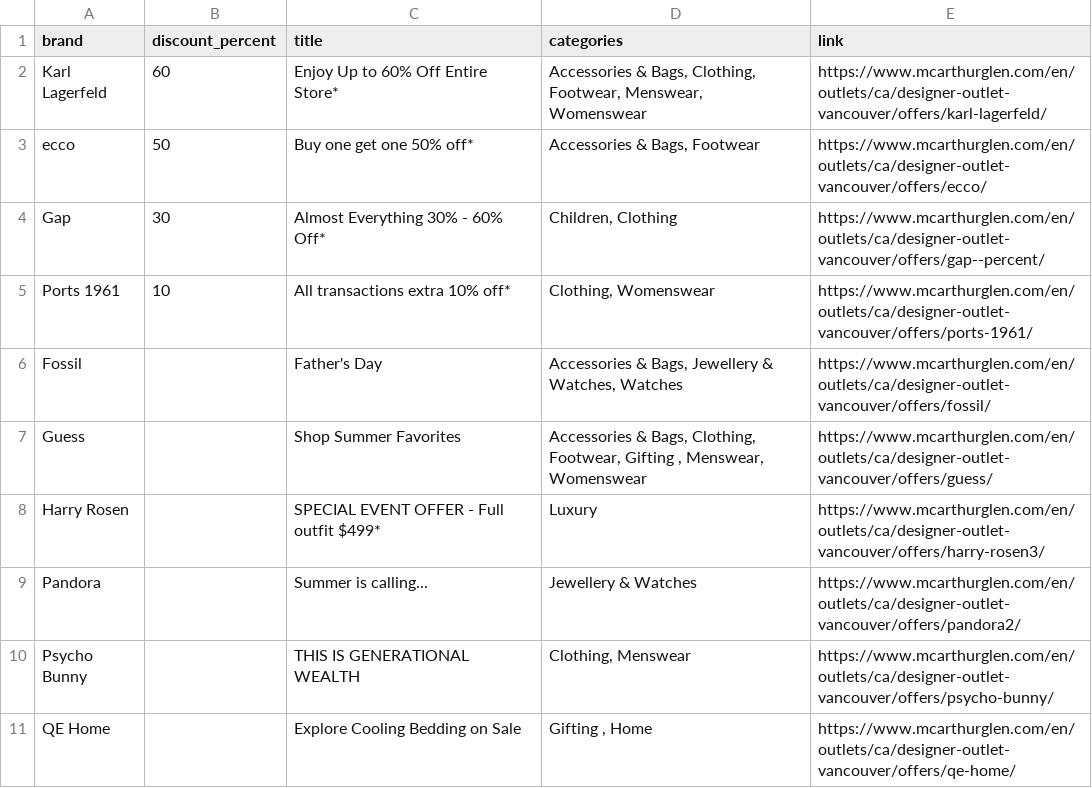
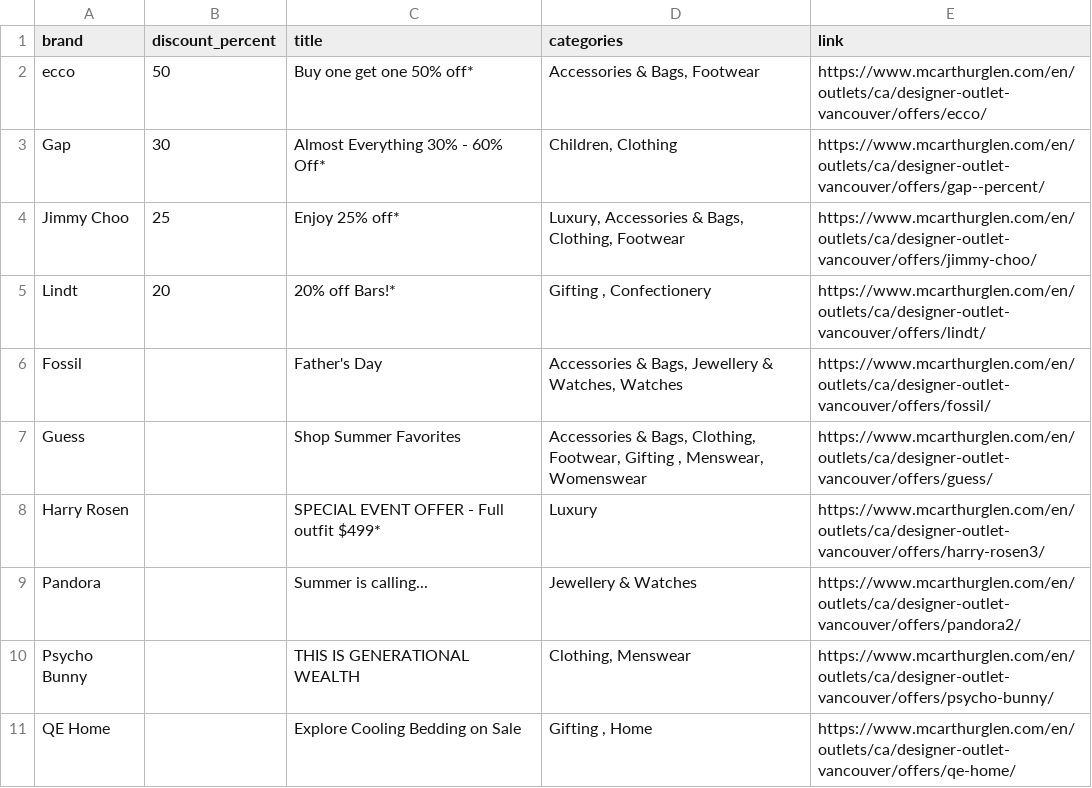
Before and after one commit to zhapte/offer-scrape, a CSV file: offers_latest.csv, drawn as a sheet.

```diff
--- a/offers_latest.csv
+++ b/offers_latest.csv
@@ -1,6 +1,6 @@
 brand,discount_percent,title,categories,link
-Karl Lagerfeld,60,Enjoy Up to 60% Off Entire Store*,"Accessories & Bags, Clothing, Footwear, Menswear, Womenswear",https://www.mcarthurglen.com/en/outlets/ca/designer-outlet-vancouver/offers/karl-lagerfeld/
 ecco,50,Buy one get one 50% off*,"Accessories & Bags, Footwear",https://www.mcarthurglen.com/en/outlets/ca/designer-outlet-vancouver/offers/ecco/
 Gap,30,Almost Everything 30% - 60% Off*,"Children, Clothing",https://www.mcarthurglen.com/en/outlets/ca/designer-outlet-vancouver/offers/gap--percent/
-Ports 1961,10,All transactions extra 10% off*,"Clothing, Womenswear",https://www.mcarthurglen.com/en/outlets/ca/designer-outlet-vancouver/offers/ports-1961/
+Jimmy Choo,25,Enjoy 25% off*,"Luxury, Accessories & Bags, Clothing, Footwear",https://www.mcarthurglen.com/en/outlets/ca/designer-outlet-vancouver/offers/jimmy-choo/
+Lindt,20,20% off Bars!*,"Gifting , Confectionery",https://www.mcarthurglen.com/en/outlets/ca/designer-outlet-vancouver/offers/lindt/
 Fossil,,Father's Day,"Accessories & Bags, Jewellery & Watches, Watches",https://www.mcarthurglen.com/en/outlets/ca/designer-outlet-vancouver/offers/fossil/
```
Also changed, not shown: 2 other files.
